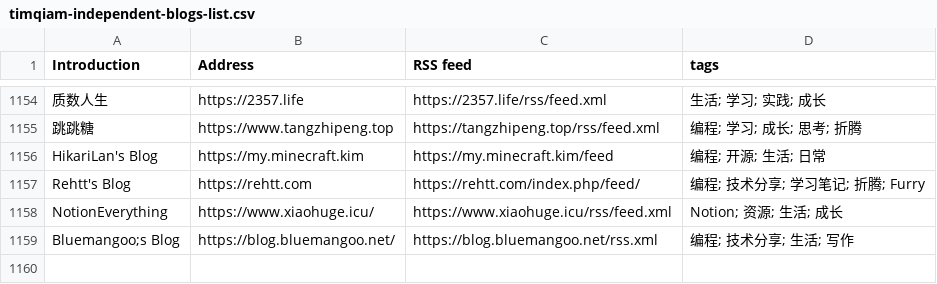
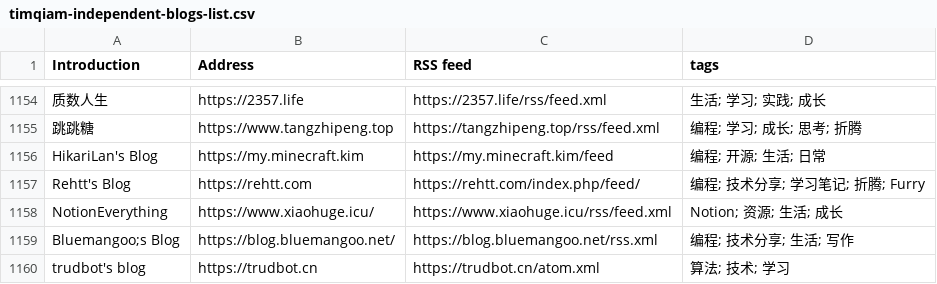
Before and after one commit to saveweb/rss-list-upstream, a CSV file: timqiam-independent-blogs-list.csv, drawn as a sheet; only a part is shown, gaps mark what is left out.

```diff
--- a/timqiam-independent-blogs-list.csv
+++ b/timqiam-independent-blogs-list.csv
@@ -1159 +1159,2 @@ NotionEverything, https://www.xiaohuge.icu/, https://www.xiaohuge.icu/rss/feed.x
 Bluemangoo;s Blog, https://blog.bluemangoo.net/, https://blog.bluemangoo.net/rss.xml, 编程; 技术分享; 生活; 写作
+trudbot's blog, https://trudbot.cn, https://trudbot.cn/atom.xml, 算法; 技术; 学习
```
Also changed, not shown: 2 other files.
